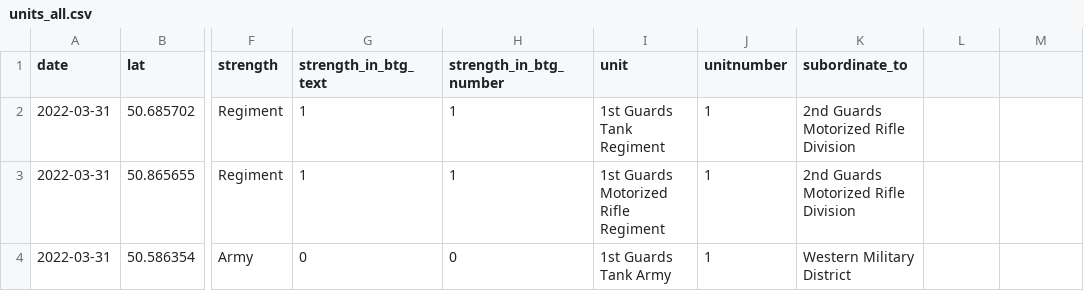
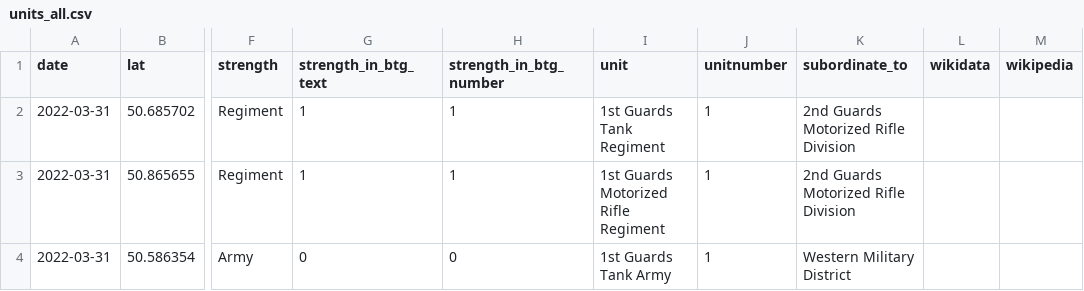
Before and after one commit to simonhuwiler/uawardata, a CSV file: data/csv/units_all.csv, drawn as a sheet; only a part is shown, gaps mark what is left out; the diff names each change by its address in the sheet, - before the commit and + after, or states it on an @@ line.

Commit message:
Update units_all.csv

```diff
--- a/data/csv/units_all.csv
+++ b/data/csv/units_all.csv
-L1: (empty)
+L1: wikidata
-M1: (empty)
+M1: wikipedia
```
